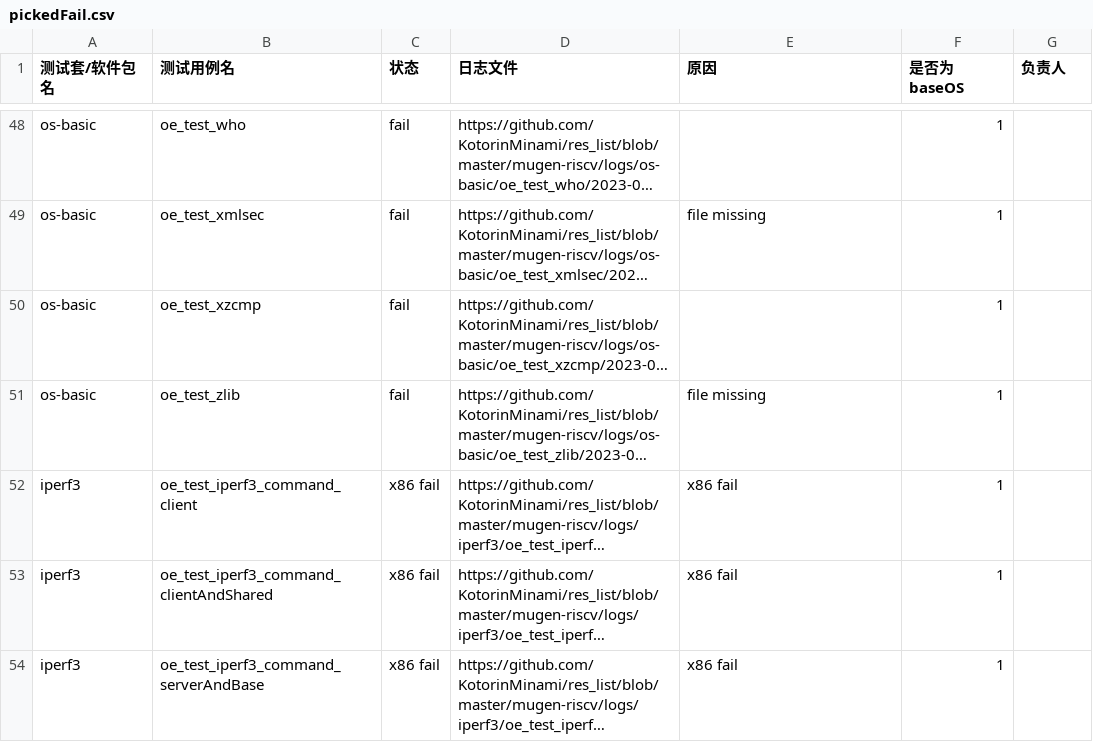
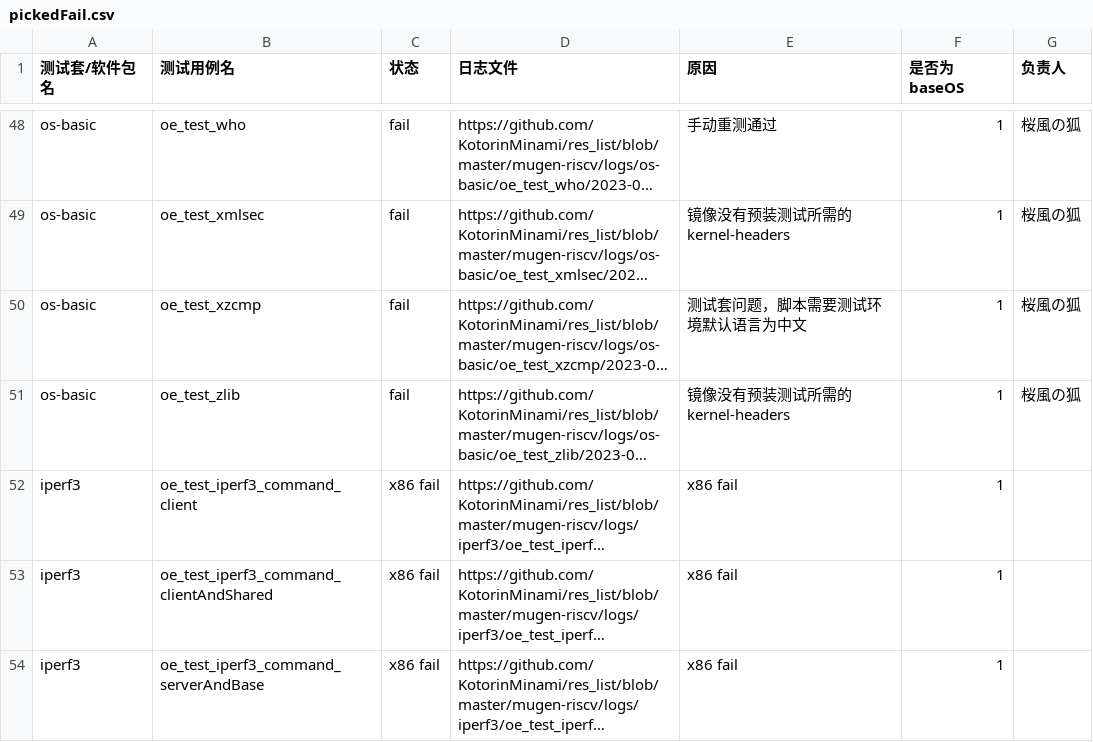
Before and after one commit to KotorinMinami/task_apply, a CSV file: pickedFail.csv, drawn as a sheet; only a part is shown, gaps mark what is left out; long unchanged cells end in …; the diff covers the shown part only; the diff names each change by its address in the sheet, - before the commit and + after, or states it on an @@ line.

```diff
--- a/pickedFail.csv
+++ b/pickedFail.csv
-E48 (原因): (empty)
+E48 (原因): 手动重测通过
-G48:G51 (负责人): (empty)
+G48:G51 (负责人): 桜風の狐
-E49 (原因): file missing
+E49 (原因): 镜像没有预装测试所需的 kernel-headers
-E50 (原因): (empty)
+E50 (原因): 测试套问题，脚本需要测试环境默认语言为中文
-E51 (原因): file missing
+E51 (原因): 镜像没有预装测试所需的 kernel-headers
```
Also changed, not shown: 56 edited cells elsewhere in this file.
